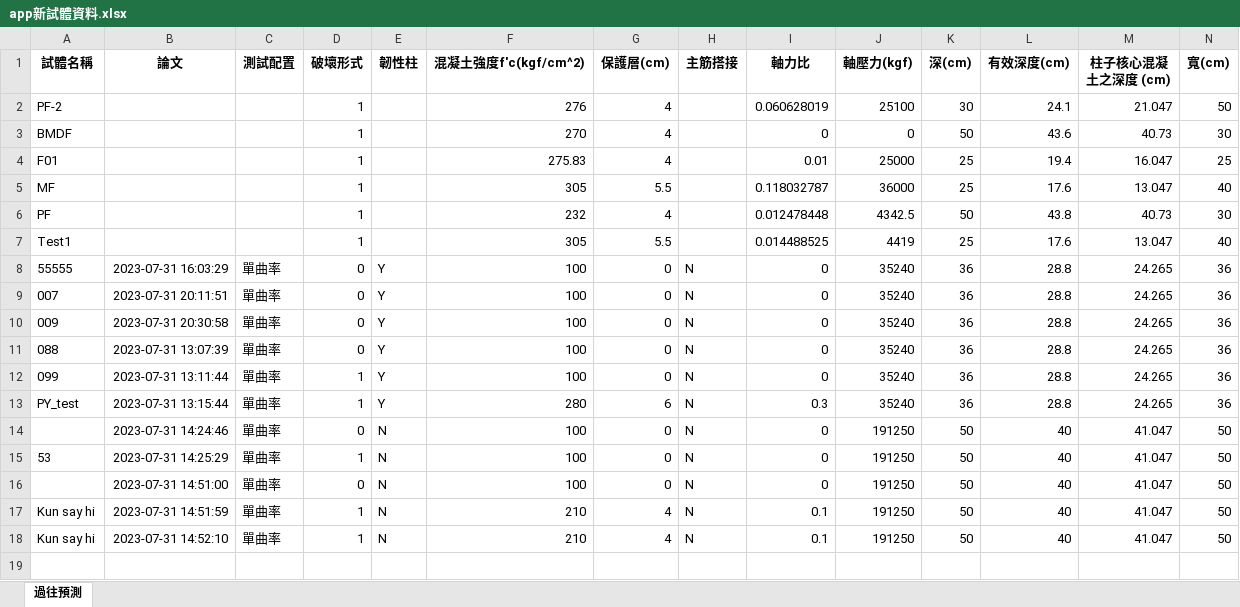
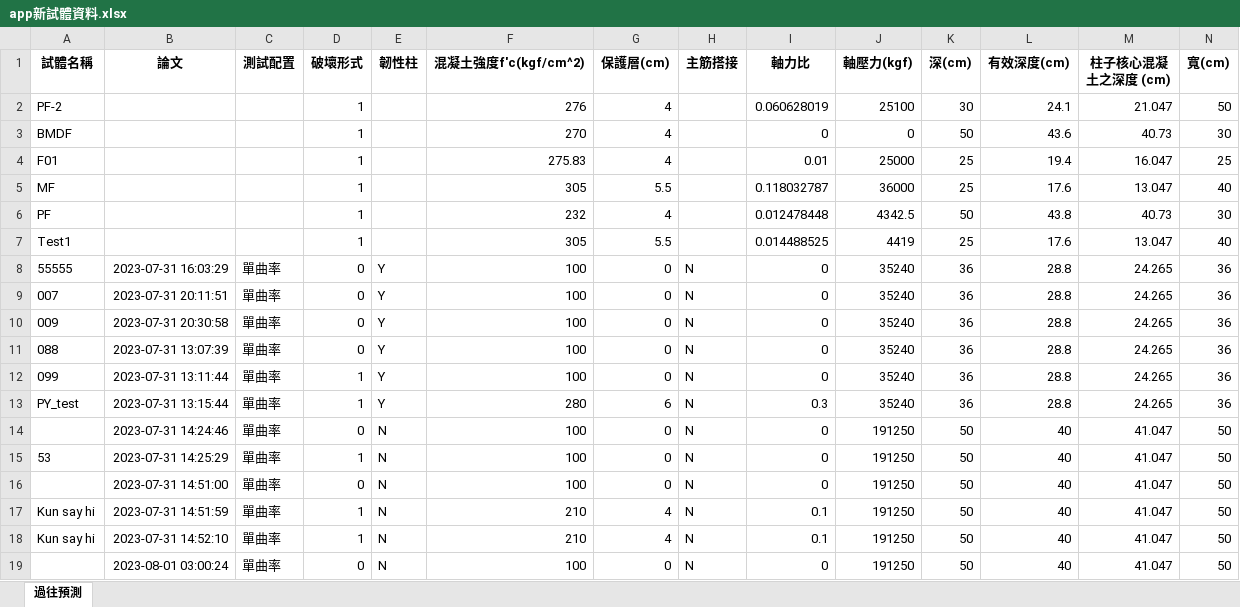
Before and after one commit to Data-AI-Resilience-Group/ML-APP-RC-Plastic-Hinge, an Excel workbook: app新試體資料.xlsx, sheet 過往預測, drawn as a sheet; only a part is shown; values as stored, in another font and other column widths than the file's, no borders; rows hold the shown columns only; the diff names each change by its address in the sheet, - before the commit and + after, or states it on an @@ line.

Commit message:
Update data

```diff
--- a/app新試體資料.xlsx (sheet 過往預測)
+++ b/app新試體資料.xlsx (sheet 過往預測)
+row 19:  | 2023-08-01 03:00:24 | 單曲率 | 0 | N | 100 | 0 | N | 0 | 191250 | 50 | 40 | 41.047 | 50
```
